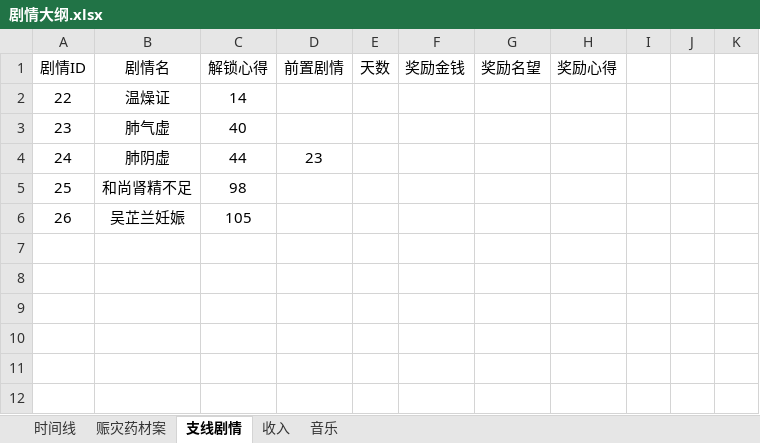
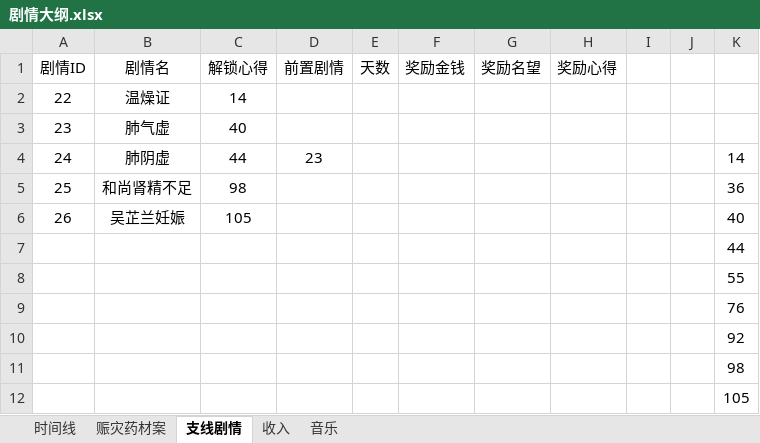
Before and after one commit to lqc19891229/Doctor, an Excel workbook: DataTables/剧情大纲.xlsx, sheet 支线剧情, drawn as a sheet; values as stored, in another font and other column widths than the file's, no borders; the diff names each change by its address in the sheet, - before the commit and + after, or states it on an @@ line.

```diff
--- a/DataTables/剧情大纲.xlsx (sheet 支线剧情)
+++ b/DataTables/剧情大纲.xlsx (sheet 支线剧情)
-K4: (empty)
+K4: 14
-K5: (empty)
+K5: 36
-K6: (empty)
+K6: 40
+row 7:  |  |  |  |  |  |  |  |  |  | 44
+row 8:  |  |  |  |  |  |  |  |  |  | 55
+row 9:  |  |  |  |  |  |  |  |  |  | 76
+row 10:  |  |  |  |  |  |  |  |  |  | 92
+row 11:  |  |  |  |  |  |  |  |  |  | 98
+row 12:  |  |  |  |  |  |  |  |  |  | 105
```
Also changed, not shown: sheet 赈灾药材案, DataTables/Data.backup_before_detailtext_import.xlsx, 4 other files.
